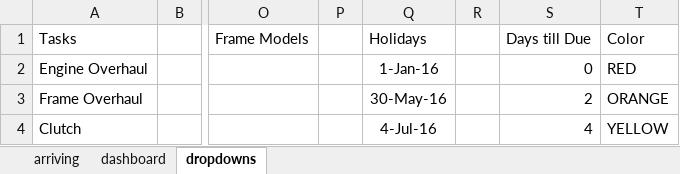
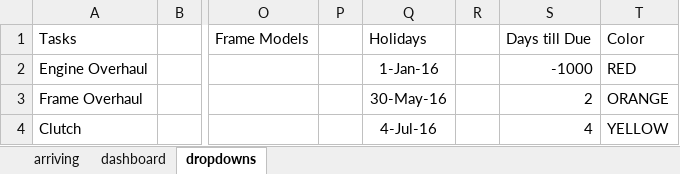
Before and after one commit to Chris-Barnard/encore-excel, an Excel workbook: Dashboard/Encore Job Board.xlsm, sheet dropdowns, drawn as a sheet; only a part is shown, gaps mark what is left out; values as stored, in another font and other column widths than the file's, no borders; table styles not drawn; the diff names each change by its address in the sheet, - before the commit and + after, or states it on an @@ line.

Commit message:
return negative days till due as RED

```diff
--- a/Dashboard/Encore Job Board.xlsm (sheet dropdowns)
+++ b/Dashboard/Encore Job Board.xlsm (sheet dropdowns)
-S2 (Days till Due): 0
+S2 (Days till Due): -1000
```
Also changed, not shown: charts or pictures.
